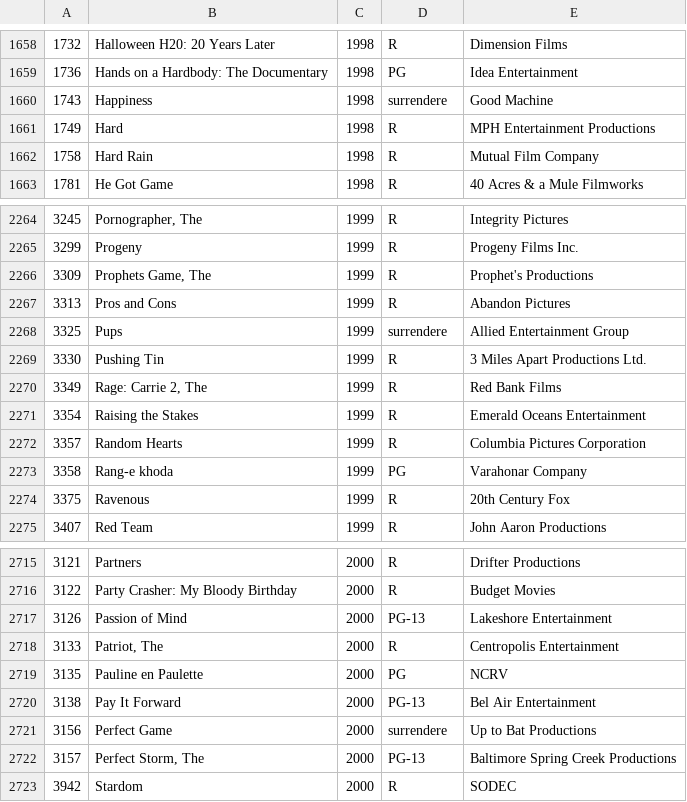
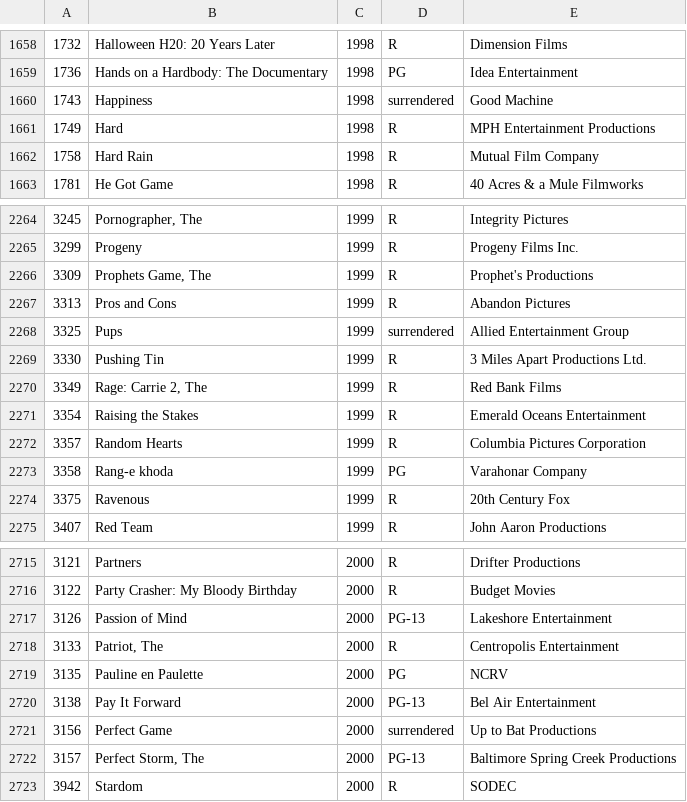
Before and after one commit to JimGomez48/RailsMovieDB, a CSV file: db/seeds/movie.csv, drawn as a sheet; only a part is shown, gaps mark what is left out.

Commit message:
Minor changes: Changed a user_id in seeds.rb when creating seed reviews. Changed seed data in movies for the mpaa_ratings column so that 'surrendere' is now 'surrendered'. Modified movie_helper to accomodate this.

```diff
--- a/db/seeds/movie.csv
+++ b/db/seeds/movie.csv
@@ -1659,3 +1659,3 @@
 1736,"Hands on a Hardbody: The Documentary",1998,"PG","Idea Entertainment"
-1743,"Happiness",1998,"surrendere","Good Machine"
+1743,"Happiness",1998,"surrendered","Good Machine"
 1749,"Hard",1998,"R","MPH Entertainment Productions"
@@ -2267,3 +2267,3 @@
 3313,"Pros and Cons",1999,"R","Abandon Pictures"
-3325,"Pups",1999,"surrendere","Allied Entertainment Group"
+3325,"Pups",1999,"surrendered","Allied Entertainment Group"
 3330,"Pushing Tin",1999,"R","3 Miles Apart Productions Ltd."
@@ -2720,3 +2720,3 @@
 3138,"Pay It Forward",2000,"PG-13","Bel Air Entertainment"
-3156,"Perfect Game",2000,"surrendere","Up to Bat Productions"
+3156,"Perfect Game",2000,"surrendered","Up to Bat Productions"
 3157,"Perfect Storm, The",2000,"PG-13","Baltimore Spring Creek Productions"
```
Also changed, not shown: 4 other files.
